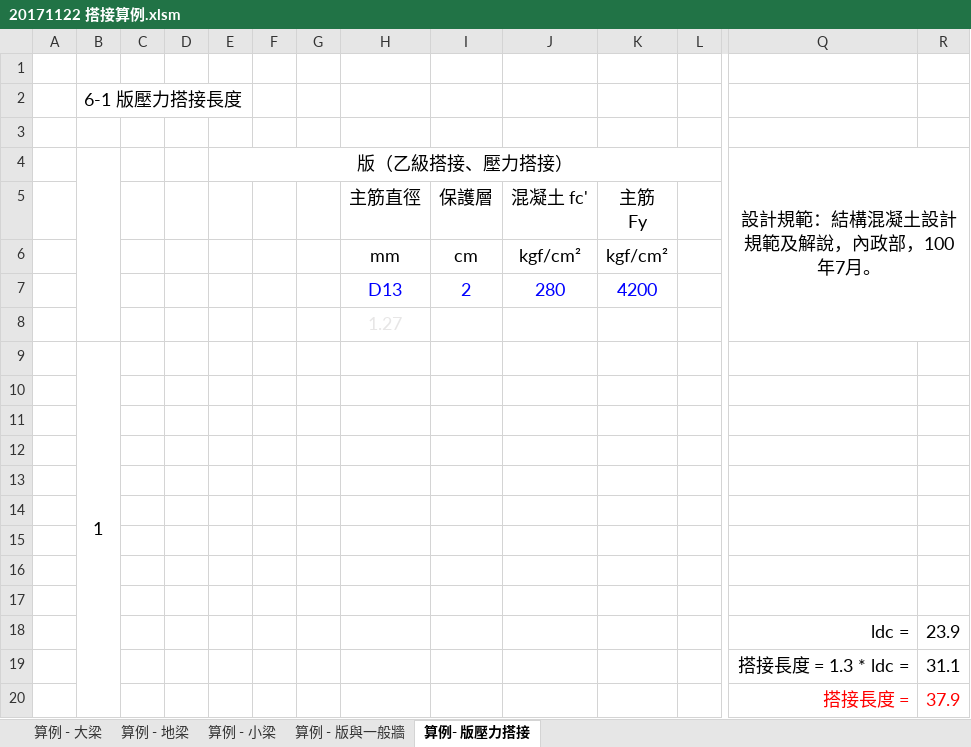
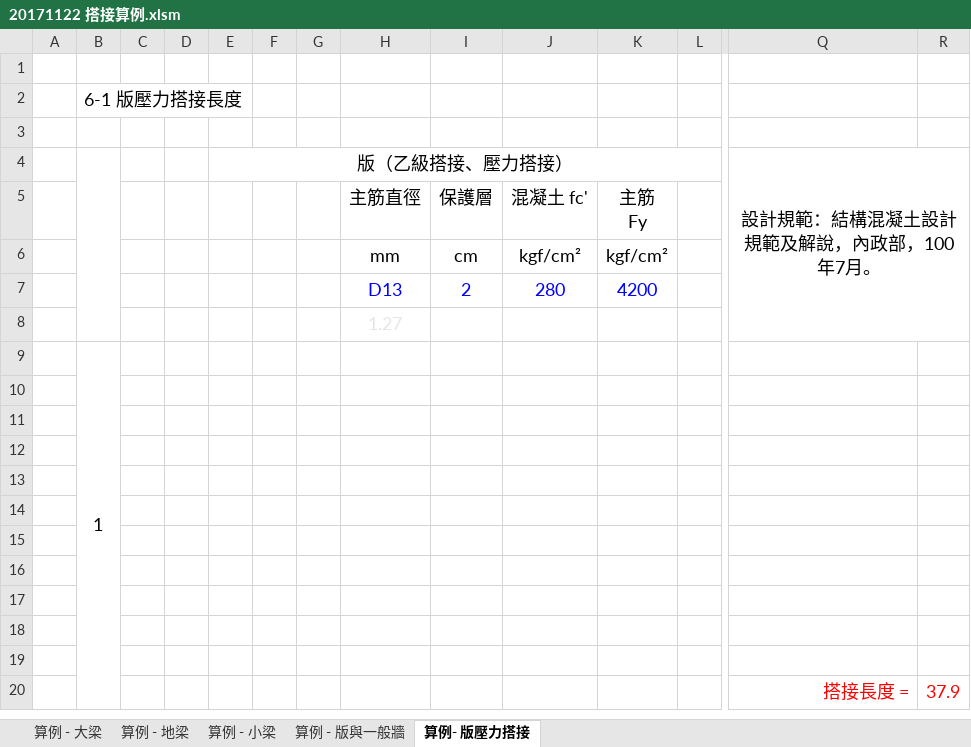
Before and after one commit to skyran1278/VbaProject, an Excel workbook: 20170226 搭接長度精細計算/20171122 搭接算例.xlsm, sheet 算例- 版壓力搭接, drawn as a sheet; only a part is shown, gaps mark what is left out; values as stored, in another font and other column widths than the file's, no borders; charts and pictures not drawn; rows hold the shown columns only; the diff names each change by its address in the sheet, - before the commit and + after, or states it on an @@ line.

```diff
--- a/20170226 搭接長度精細計算/20171122 搭接算例.xlsm (sheet 算例- 版壓力搭接)
+++ b/20170226 搭接長度精細計算/20171122 搭接算例.xlsm (sheet 算例- 版壓力搭接)
-row 18:  |  |  |  |  |  |  |  |  |  |  |  | ldc = | 23.9
+row 18: (empty)
-row 19:  |  |  |  |  |  |  |  |  |  |  |  | 搭接長度 = 1.3 * ldc = | 31.1
+row 19: (empty)
```
Also changed, not shown: sheet 算例 - 版與一般牆, sheet 算例 - 地梁, sheet 算例 - 大梁, sheet 算例 - 小梁, charts or pictures, 2 other files.
